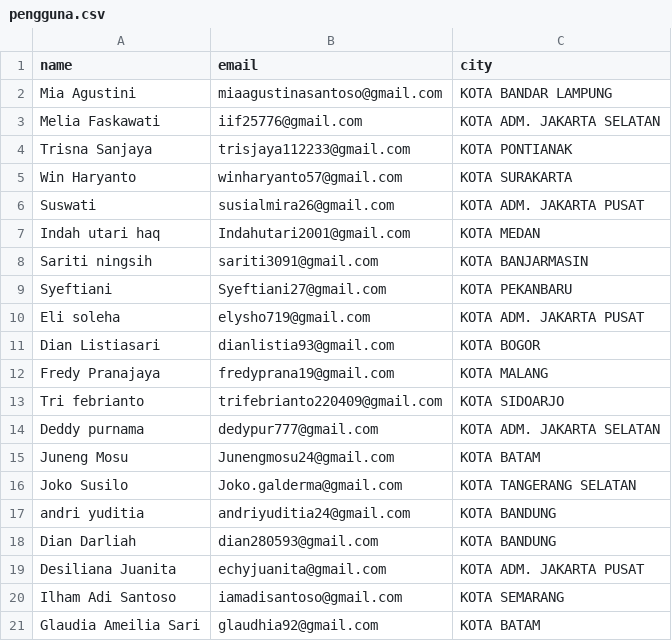
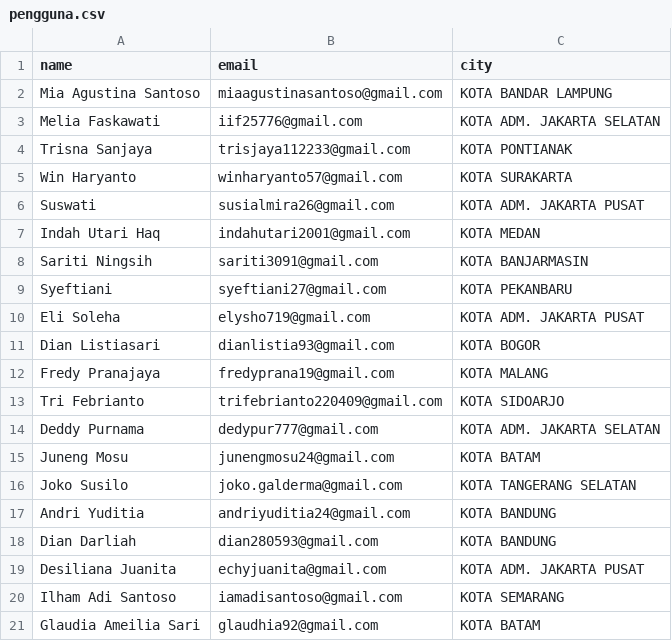
Before and after one commit to NicoIzumi30/cetapil, a CSV file: public/assets/csv/pengguna.csv, drawn as a sheet; only a part is shown; the diff covers the shown part only.

```diff
--- a/public/assets/csv/pengguna.csv
+++ b/public/assets/csv/pengguna.csv
@@ -1,3 +1,3 @@
 name,email,city
-Mia Agustini,miaagustinasantoso@gmail.com,KOTA BANDAR LAMPUNG
+Mia Agustina Santoso,miaagustinasantoso@gmail.com,KOTA BANDAR LAMPUNG
 Melia Faskawati ,iif25776@gmail.com,KOTA ADM. JAKARTA SELATAN
@@ -6,13 +6,13 @@ Win Haryanto ,winharyanto57@gmail.com,KOTA SURAKARTA
 Suswati,susialmira26@gmail.com,KOTA ADM. JAKARTA PUSAT
-Indah utari haq,Indahutari2001@gmail.com,KOTA MEDAN
-Sariti ningsih,sariti3091@gmail.com,KOTA BANJARMASIN
-Syeftiani,Syeftiani27@gmail.com,KOTA PEKANBARU
-Eli soleha ,elysho719@gmail.com,KOTA ADM. JAKARTA PUSAT
+Indah Utari Haq,indahutari2001@gmail.com,KOTA MEDAN
+Sariti Ningsih,sariti3091@gmail.com,KOTA BANJARMASIN
+Syeftiani,syeftiani27@gmail.com,KOTA PEKANBARU
+Eli Soleha ,elysho719@gmail.com,KOTA ADM. JAKARTA PUSAT
 Dian Listiasari,dianlistia93@gmail.com,KOTA BOGOR
 Fredy Pranajaya,fredyprana19@gmail.com,KOTA MALANG
-Tri febrianto,trifebrianto220409@gmail.com,KOTA SIDOARJO
-Deddy purnama,dedypur777@gmail.com,KOTA ADM. JAKARTA SELATAN
-Juneng Mosu,Junengmosu24@gmail.com,KOTA BATAM
-Joko Susilo,Joko.galderma@gmail.com,KOTA TANGERANG SELATAN
-andri yuditia,andriyuditia24@gmail.com,KOTA BANDUNG
+Tri Febrianto,trifebrianto220409@gmail.com,KOTA SIDOARJO
+Deddy Purnama,dedypur777@gmail.com,KOTA ADM. JAKARTA SELATAN
+Juneng Mosu,junengmosu24@gmail.com,KOTA BATAM
+Joko Susilo,joko.galderma@gmail.com,KOTA TANGERANG SELATAN
+Andri Yuditia,andriyuditia24@gmail.com,KOTA BANDUNG
 Dian Darliah,dian280593@gmail.com,KOTA BANDUNG
```
Also changed, not shown: 14 edited cells elsewhere in this file, 6 other files.
